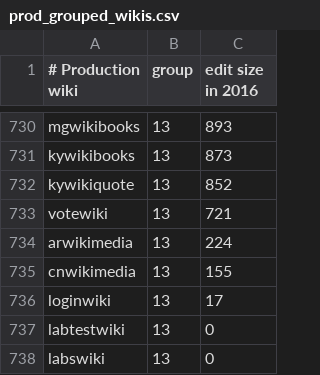
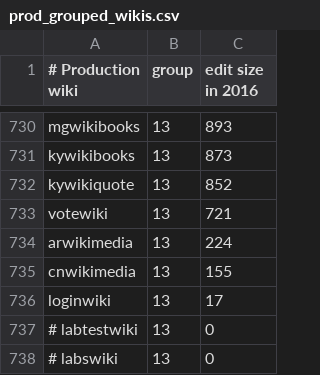
Before and after one commit to wikimedia/analytics-refinery, a CSV file: static_data/mediawiki/grouped_wikis/prod_grouped_wikis.csv, drawn as a sheet; only a part is shown, gaps mark what is left out.

Commit message:
Disable nonexistent wikis
Change-Id: I0fa4d90fe4a5a70e708f18f4b2eec5a49a8434f9

```diff
--- a/static_data/mediawiki/grouped_wikis/prod_grouped_wikis.csv
+++ b/static_data/mediawiki/grouped_wikis/prod_grouped_wikis.csv
@@ -736,3 +736,3 @@ cnwikimedia,13,155
 loginwiki,13,17
-labtestwiki,13,0
-labswiki,13,0
+# labtestwiki,13,0
+# labswiki,13,0
```
